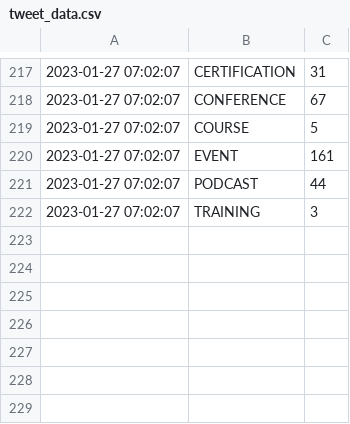
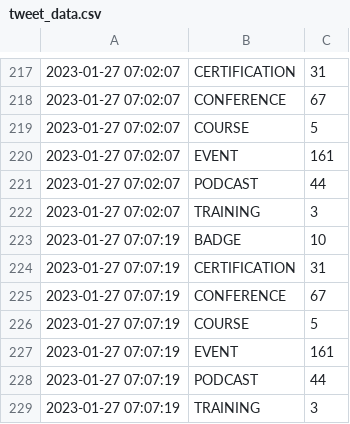
Before and after one commit to Riccardocapelli1/data-stack-calendar, a CSV file: tweet_data.csv, drawn as a sheet; only a part is shown, gaps mark what is left out.

```diff
--- a/tweet_data.csv
+++ b/tweet_data.csv
@@ -222 +222,8 @@
 2023-01-27 07:02:07,TRAINING,3
+2023-01-27 07:07:19,BADGE,10
+2023-01-27 07:07:19,CERTIFICATION,31
+2023-01-27 07:07:19,CONFERENCE,67
+2023-01-27 07:07:19,COURSE,5
+2023-01-27 07:07:19,EVENT,161
+2023-01-27 07:07:19,PODCAST,44
+2023-01-27 07:07:19,TRAINING,3
```
Also changed, not shown: 1 other file.
